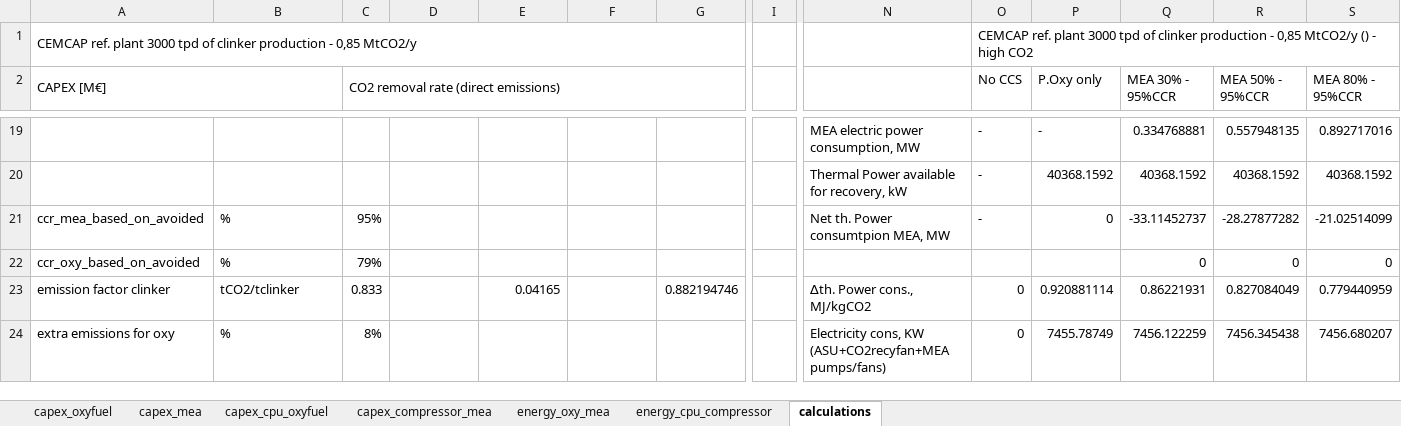
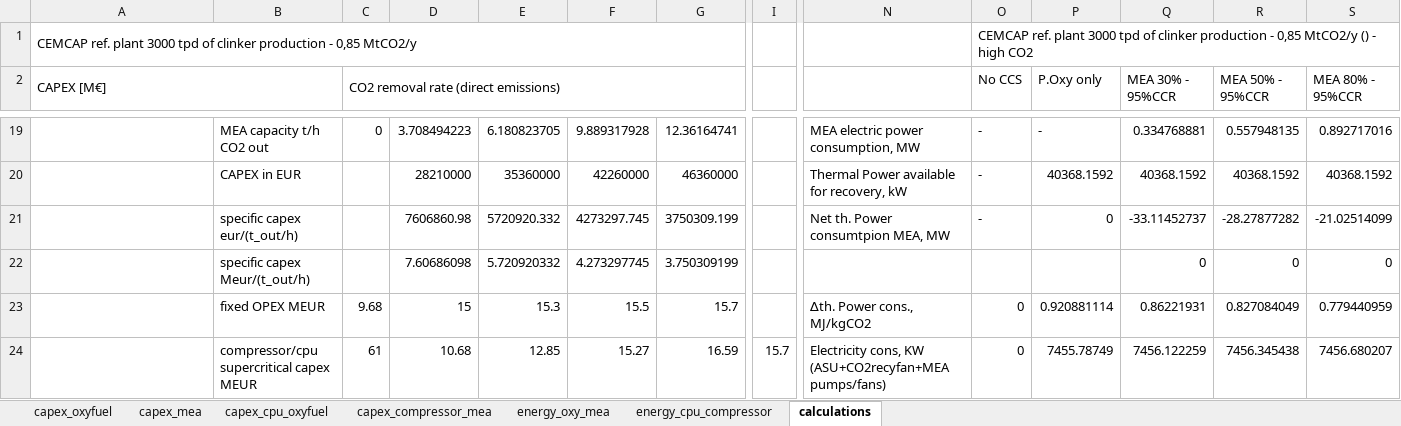
Before and after one commit to Jammeh01/AdOpT-NET0_Bakary, an Excel workbook: adopt_net0/database/templates/technology_data/Industrial/CementHybridCCS_data/cement_sheet.xlsx, sheet calculations, drawn as a sheet; only a part is shown, gaps mark what is left out; values as stored, in another font and other column widths than the file's, no cell formats; removed rows and columns are numbered as before the commit, all else as after; rows hold the shown columns only; the diff covers the shown part only; the diff names each change by its address in the sheet, - before the commit and + after, or states it on an @@ line.

```diff
--- a/adopt_net0/database/templates/technology_data/Industrial/CementHybridCCS_data/cement_sheet.xlsx (sheet calculations)
+++ b/adopt_net0/database/templates/technology_data/Industrial/CementHybridCCS_data/cement_sheet.xlsx (sheet calculations)
-B19: (empty)
+B19: MEA capacity t/h CO2 out
-C19: (empty)
+C19: 0
-D19: (empty)
+D19: 3.708494223
-E19: (empty)
+E19: 6.180823705
-F19: (empty)
+F19: 9.889317928
-G19: (empty)
+G19: 12.36164741
-B20: (empty)
+B20: CAPEX in EUR
-D20: (empty)
+D20: 28210000
-E20: (empty)
+E20: 35360000
-F20: (empty)
+F20: 42260000
-G20: (empty)
+G20: 46360000
-A21 (CAPEX [M€]): ccr_mea_based_on_avoided
+A21 (CAPEX [M€]): (empty)
-B21: %
+B21: specific capex eur/(t_out/h)
-C21: 95%
+C21: (empty)
-D21: (empty)
+D21: 7606860.98
-E21: (empty)
+E21: 5720920.332
-F21: (empty)
+F21: 4273297.745
-G21: (empty)
+G21: 3750309.199
-row 22: ccr_oxy_based_on_avoided | % | 79% |  |  |  |  |  |  |  |  | 0 | 0 | 0
+row 22:  | specific capex Meur/(t_out/h) |  | 7.60686098 | 5.720920332 | 4.273297745 | 3.750309199 |  |  |  |  | 0 | 0 | 0
-A23 (CAPEX [M€]): emission factor clinker
+A23 (CAPEX [M€]): (empty)
-B23: tCO2/tclinker
+B23: fixed OPEX MEUR
-C23: 0.833
+C23: 9.68
-D23: (empty)
+D23: 15
-E23: 0.04165
+E23: 15.3
-F23: (empty)
+F23: 15.5
-G23: 0.882194746
+G23: 15.7
-row 24: extra emissions for oxy | % | 8% |  |  |  |  |  | Electricity cons, KW (ASU+CO2recyfan+MEA pumps/fans) | 0 | 7455.78749 | 7456.122259 | 7456.345438 | 7456.680207
+row 24:  | compressor/cpu supercritical capex MEUR | 61 | 10.68 | 12.85 | 15.27 | 16.59 | 15.7 | Electricity cons, KW (ASU+CO2recyfan+MEA pumps/fans) | 0 | 7455.78749 | 7456.122259 | 7456.345438 | 7456.680207
```
Also changed, not shown: 3 added rows, 3 removed rows, 86 edited cells and merged cells elsewhere in this sheet, cell formats, formulas that keep their value.
